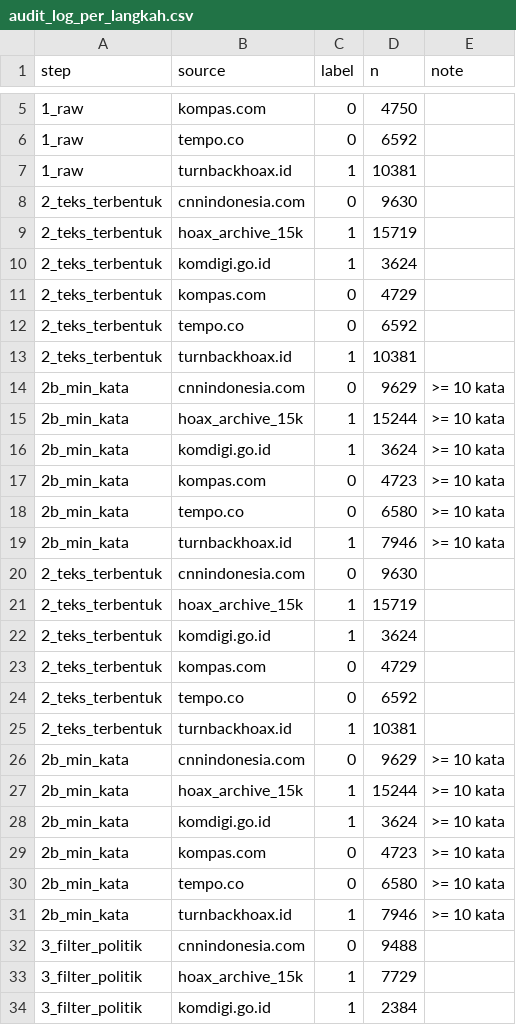
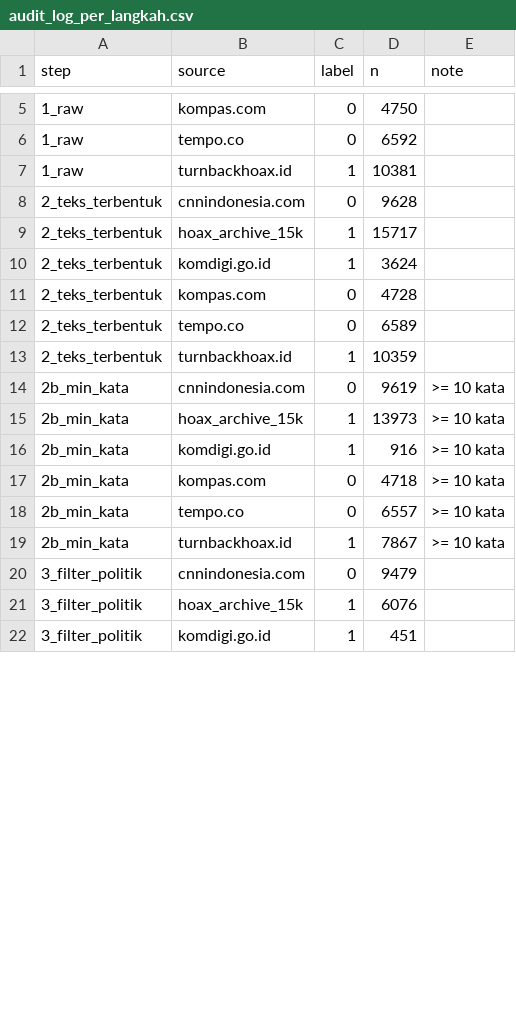
Before and after one commit to amos-kureiju/Veridix, a CSV file: data/processed_v2/audit_log_per_langkah.csv, drawn as a sheet; only a part is shown, gaps mark what is left out; the diff covers the shown part only.

```diff
--- a/data/processed_v2/audit_log_per_langkah.csv
+++ b/data/processed_v2/audit_log_per_langkah.csv
@@ -7,28 +7,16 @@ step,source,label,n,note
 1_raw,turnbackhoax.id,1,10381,
-2_teks_terbentuk,cnnindonesia.com,0,9630,
-2_teks_terbentuk,hoax_archive_15k,1,15719,
+2_teks_terbentuk,cnnindonesia.com,0,9628,
+2_teks_terbentuk,hoax_archive_15k,1,15717,
 2_teks_terbentuk,komdigi.go.id,1,3624,
-2_teks_terbentuk,kompas.com,0,4729,
-2_teks_terbentuk,tempo.co,0,6592,
-2_teks_terbentuk,turnbackhoax.id,1,10381,
-2b_min_kata,cnnindonesia.com,0,9629,>= 10 kata
-2b_min_kata,hoax_archive_15k,1,15244,>= 10 kata
-2b_min_kata,komdigi.go.id,1,3624,>= 10 kata
-2b_min_kata,kompas.com,0,4723,>= 10 kata
-2b_min_kata,tempo.co,0,6580,>= 10 kata
-2b_min_kata,turnbackhoax.id,1,7946,>= 10 kata
-2_teks_terbentuk,cnnindonesia.com,0,9630,
-2_teks_terbentuk,hoax_archive_15k,1,15719,
-2_teks_terbentuk,komdigi.go.id,1,3624,
-2_teks_terbentuk,kompas.com,0,4729,
-2_teks_terbentuk,tempo.co,0,6592,
-2_teks_terbentuk,turnbackhoax.id,1,10381,
-2b_min_kata,cnnindonesia.com,0,9629,>= 10 kata
-2b_min_kata,hoax_archive_15k,1,15244,>= 10 kata
-2b_min_kata,komdigi.go.id,1,3624,>= 10 kata
-2b_min_kata,kompas.com,0,4723,>= 10 kata
-2b_min_kata,tempo.co,0,6580,>= 10 kata
-2b_min_kata,turnbackhoax.id,1,7946,>= 10 kata
-3_filter_politik,cnnindonesia.com,0,9488,
-3_filter_politik,hoax_archive_15k,1,7729,
-3_filter_politik,komdigi.go.id,1,2384,
+2_teks_terbentuk,kompas.com,0,4728,
+2_teks_terbentuk,tempo.co,0,6589,
+2_teks_terbentuk,turnbackhoax.id,1,10359,
+2b_min_kata,cnnindonesia.com,0,9619,>= 10 kata
+2b_min_kata,hoax_archive_15k,1,13973,>= 10 kata
+2b_min_kata,komdigi.go.id,1,916,>= 10 kata
+2b_min_kata,kompas.com,0,4718,>= 10 kata
+2b_min_kata,tempo.co,0,6557,>= 10 kata
+2b_min_kata,turnbackhoax.id,1,7867,>= 10 kata
+3_filter_politik,cnnindonesia.com,0,9479,
+3_filter_politik,hoax_archive_15k,1,6076,
+3_filter_politik,komdigi.go.id,1,451,
```
Also changed, not shown: 33 edited cells elsewhere in this file, data/processed_v2/MANIFEST_sha256.csv, data/processed_v2/hasil_kriteria.csv, 9 other files.
